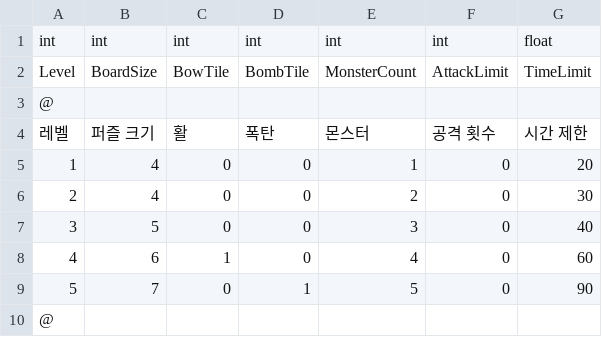
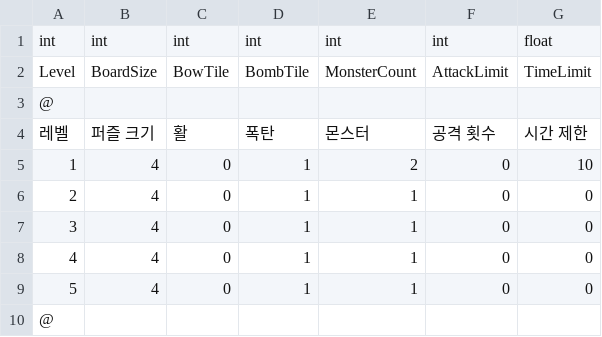
Before and after one commit to PenguinPistol/Sliding_Puzzle_Battle, a CSV file: Slide Puzzle Battle/Assets/Resources/Data/Info_Level.csv, drawn as a sheet; removed rows and columns are numbered as before the commit, all else as after; the diff names each change by its address in the sheet, - before the commit and + after, or states it on an @@ line.

```diff
--- a/Slide Puzzle Battle/Assets/Resources/Data/Info_Level.csv
+++ b/Slide Puzzle Battle/Assets/Resources/Data/Info_Level.csv
-D5:D7: 0
+D5:D7: 1
-E5: 1
+E5: 2
-G5: 20
+G5: 10
-E6: 2
+E6: 1
-G6: 30
+G6: 0
-B7: 5
+B7: 4
-E7: 3
+E7: 1
-G7: 40
+G7: 0
-row 8: 4 | 6 | 1 | 0 | 4 | 0 | 60
+row 8: 4 | 4 | 0 | 1 | 1 | 0 | 0
-B9: 7
+B9: 4
-E9: 5
+E9: 1
-G9: 90
+G9: 0
```
Also changed, not shown: 20 other files.
